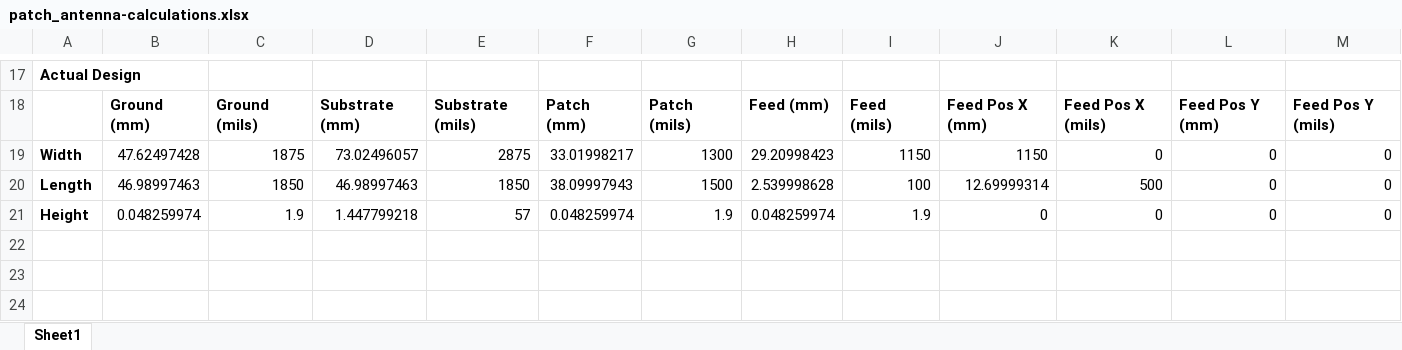
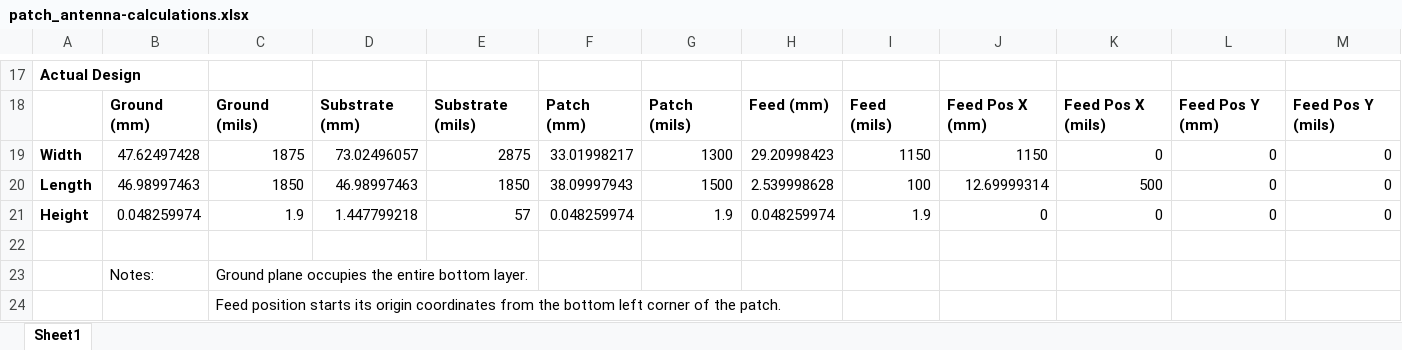
Before and after one commit to HaHaSDP-UCSC/hahardware, an Excel workbook: specs/patch_antenna-calculations.xlsx, sheet Sheet1, drawn as a sheet; only a part is shown, gaps mark what is left out; values as stored, in another font and other column widths than the file's, no borders; the diff names each change by its address in the sheet, - before the commit and + after, or states it on an @@ line.

Commit message:
Add notes to calculations

```diff
--- a/specs/patch_antenna-calculations.xlsx (sheet Sheet1)
+++ b/specs/patch_antenna-calculations.xlsx (sheet Sheet1)
+row 22: (empty)
+row 23:  | Notes: | Ground plane occupies the entire bottom layer.
+row 24:  |  | Feed position starts its origin coordinates from the bottom left corner of the patch.
```
